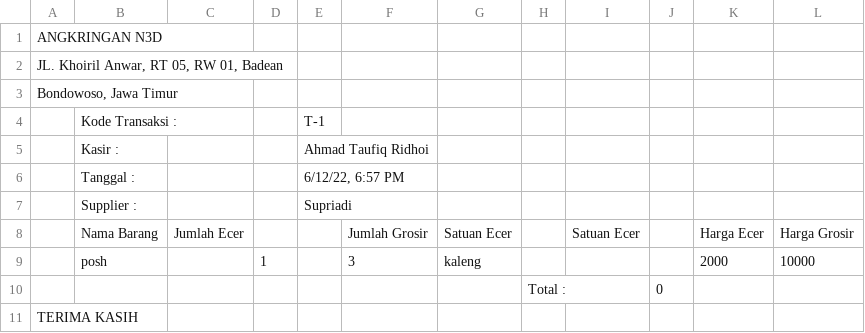
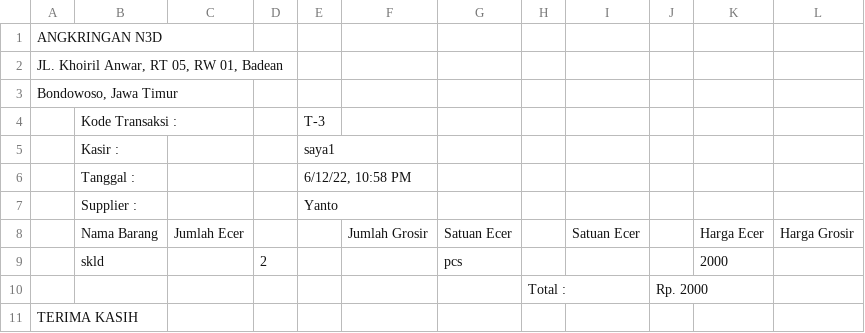
Before and after one commit to AhmadTaufiqR/codingN3d, a CSV file: src/reportpembelian/pembelianstr.csv, drawn as a sheet.

```diff
--- a/src/reportpembelian/pembelianstr.csv
+++ b/src/reportpembelian/pembelianstr.csv
@@ -3,9 +3,9 @@ ANGKRINGAN N3D,,,,,,,,,,,
 "Bondowoso, Jawa Timur",,,,,,,,,,,
-,Kode Transaksi   :,,,T-1,,,,,,,
-,Kasir	        :,,,Ahmad Taufiq Ridhoi,,,,,,,
-,Tanggal               :,,,"6/12/22, 6:57 PM",,,,,,,
-,Supplier               :,,,Supriadi,,,,,,,
+,Kode Transaksi   :,,,T-3,,,,,,,
+,Kasir	        :,,,saya1,,,,,,,
+,Tanggal               :,,,"6/12/22, 10:58 PM",,,,,,,
+,Supplier               :,,,Yanto,,,,,,,
 ,Nama Barang,Jumlah Ecer,,,Jumlah Grosir,Satuan Ecer,,Satuan Ecer,,Harga Ecer,Harga Grosir
-,posh,,1,,3,kaleng,, ,,2000,10000
-,,,,,,,Total      :,,0,,
+,skld,,2,,,pcs,, ,,2000,
+,,,,,,,Total      :,,Rp. 2000,,
 TERIMA KASIH,,,,,,,,,,,
```
Also changed, not shown: 10 other files.
